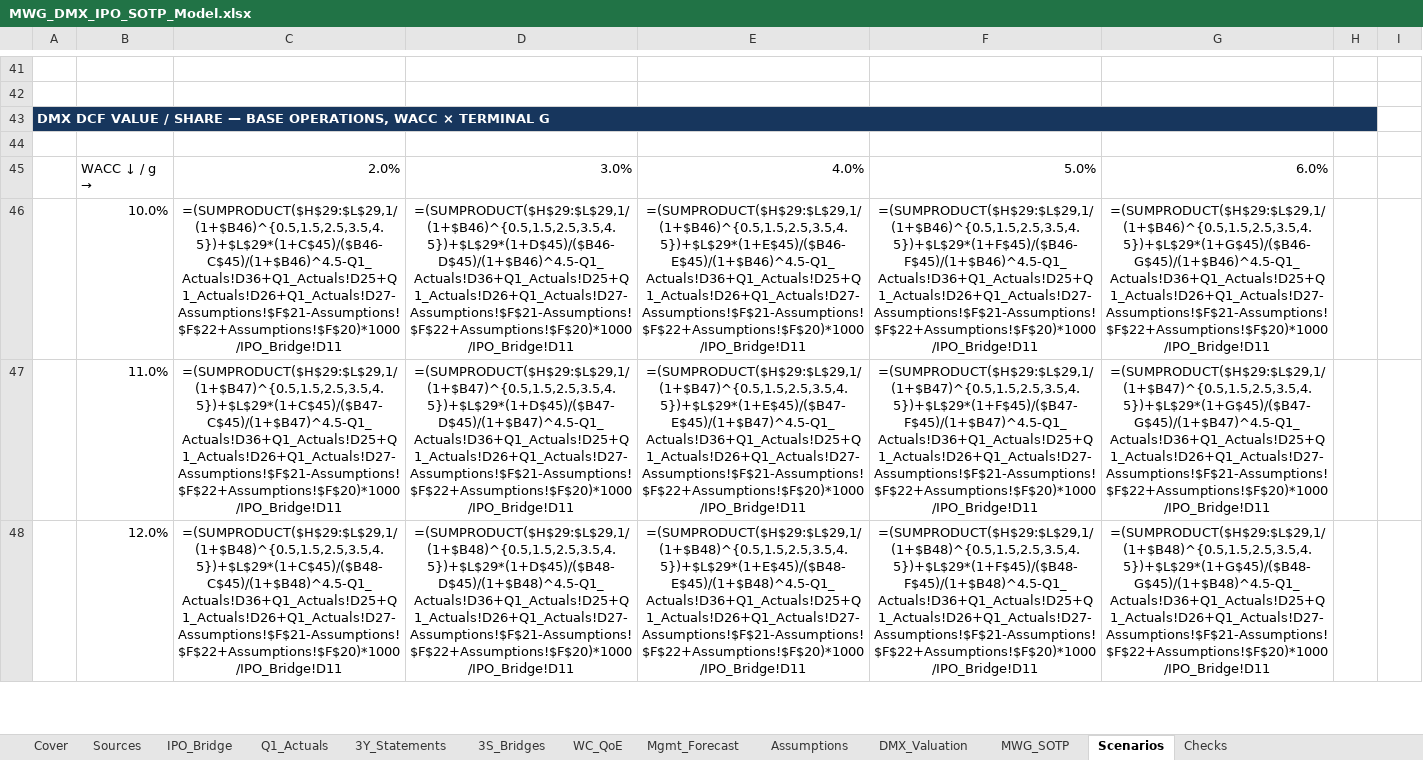
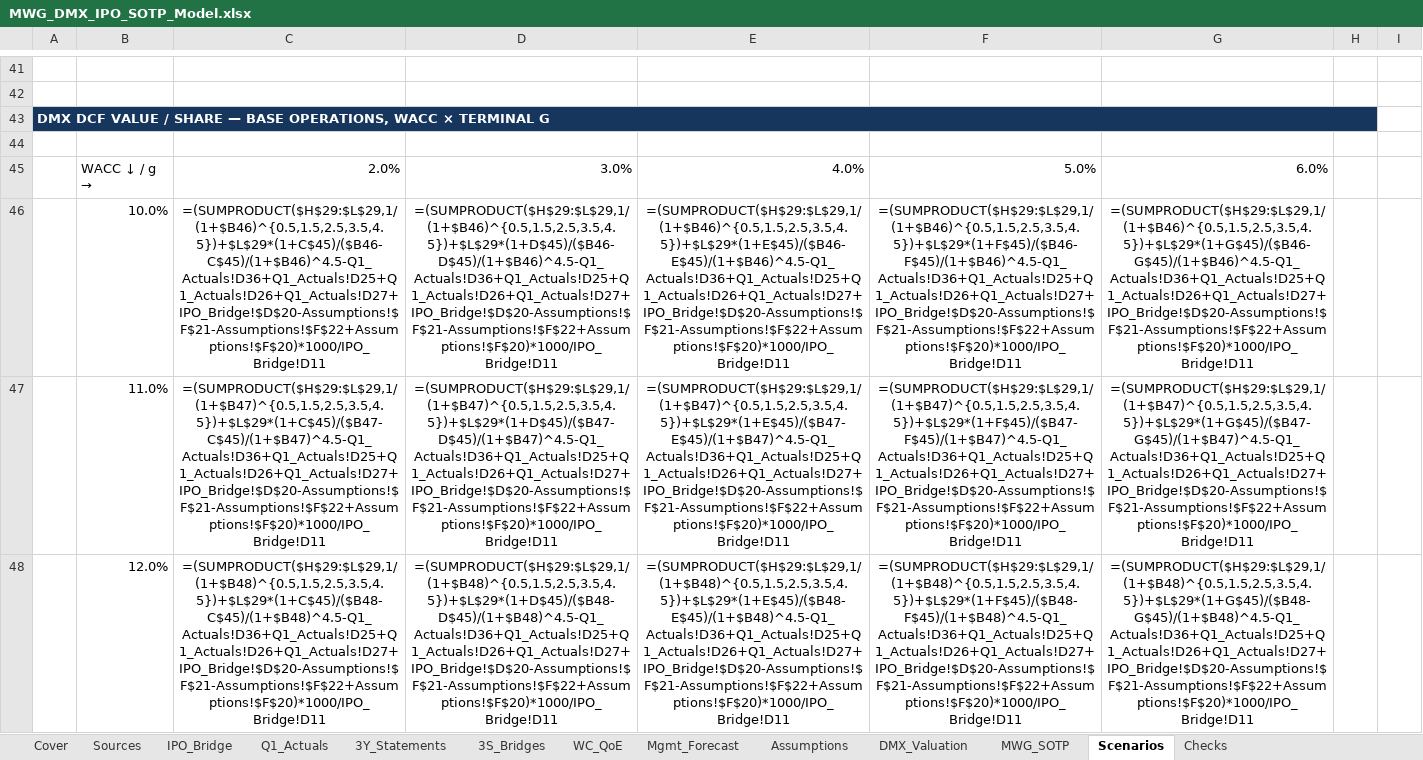
Before and after one commit to susayold/mwg-dmx-ipo-valuation, an Excel workbook: model/MWG_DMX_IPO_SOTP_Model.xlsx, sheet Scenarios, drawn as a sheet; only a part is shown, gaps mark what is left out; values as stored, in another font and other column widths than the file's, no borders; formulas without a stored value are shown as written; charts and pictures and conditional formats not drawn; the diff covers the shown part only; the diff names each change by its address in the sheet, - before the commit and + after, or states it on an @@ line.

Commit message:
fix: align scenario DCF IPO proceeds

```diff
--- a/model/MWG_DMX_IPO_SOTP_Model.xlsx (sheet Scenarios)
+++ b/model/MWG_DMX_IPO_SOTP_Model.xlsx (sheet Scenarios)
-C46: =(SUMPRODUCT($H$29:$L$29,1/(1+$B46)^{0.5,1.5,2.5,3.5,4.5})+$L$29*(1+C$45)/($B46-C$45)/(1+$B46)^4.5-Q1_Actuals!D36+Q1_Actuals!D25+Q1_Actuals!D26+Q1_Actuals!D27-Assumptions!$F$21-Assumptions!$F$22+Assumptions!$F$20)*1000/IPO_Bridge!D11
+C46: =(SUMPRODUCT($H$29:$L$29,1/(1+$B46)^{0.5,1.5,2.5,3.5,4.5})+$L$29*(1+C$45)/($B46-C$45)/(1+$B46)^4.5-Q1_Actuals!D36+Q1_Actuals!D25+Q1_Actuals!D26+Q1_Actuals!D27+IPO_Bridge!$D$20-Assumptions!$F$21-Assumptions!$F$22+Assumptions!$F$20)*1000/IPO_Bridge!D11
-D46: =(SUMPRODUCT($H$29:$L$29,1/(1+$B46)^{0.5,1.5,2.5,3.5,4.5})+$L$29*(1+D$45)/($B46-D$45)/(1+$B46)^4.5-Q1_Actuals!D36+Q1_Actuals!D25+Q1_Actuals!D26+Q1_Actuals!D27-Assumptions!$F$21-Assumptions!$F$22+Assumptions!$F$20)*1000/IPO_Bridge!D11
+D46: =(SUMPRODUCT($H$29:$L$29,1/(1+$B46)^{0.5,1.5,2.5,3.5,4.5})+$L$29*(1+D$45)/($B46-D$45)/(1+$B46)^4.5-Q1_Actuals!D36+Q1_Actuals!D25+Q1_Actuals!D26+Q1_Actuals!D27+IPO_Bridge!$D$20-Assumptions!$F$21-Assumptions!$F$22+Assumptions!$F$20)*1000/IPO_Bridge!D11
-E46: =(SUMPRODUCT($H$29:$L$29,1/(1+$B46)^{0.5,1.5,2.5,3.5,4.5})+$L$29*(1+E$45)/($B46-E$45)/(1+$B46)^4.5-Q1_Actuals!D36+Q1_Actuals!D25+Q1_Actuals!D26+Q1_Actuals!D27-Assumptions!$F$21-Assumptions!$F$22+Assumptions!$F$20)*1000/IPO_Bridge!D11
+E46: =(SUMPRODUCT($H$29:$L$29,1/(1+$B46)^{0.5,1.5,2.5,3.5,4.5})+$L$29*(1+E$45)/($B46-E$45)/(1+$B46)^4.5-Q1_Actuals!D36+Q1_Actuals!D25+Q1_Actuals!D26+Q1_Actuals!D27+IPO_Bridge!$D$20-Assumptions!$F$21-Assumptions!$F$22+Assumptions!$F$20)*1000/IPO_Bridge!D11
-F46: =(SUMPRODUCT($H$29:$L$29,1/(1+$B46)^{0.5,1.5,2.5,3.5,4.5})+$L$29*(1+F$45)/($B46-F$45)/(1+$B46)^4.5-Q1_Actuals!D36+Q1_Actuals!D25+Q1_Actuals!D26+Q1_Actuals!D27-Assumptions!$F$21-Assumptions!$F$22+Assumptions!$F$20)*1000/IPO_Bridge!D11
+F46: =(SUMPRODUCT($H$29:$L$29,1/(1+$B46)^{0.5,1.5,2.5,3.5,4.5})+$L$29*(1+F$45)/($B46-F$45)/(1+$B46)^4.5-Q1_Actuals!D36+Q1_Actuals!D25+Q1_Actuals!D26+Q1_Actuals!D27+IPO_Bridge!$D$20-Assumptions!$F$21-Assumptions!$F$22+Assumptions!$F$20)*1000/IPO_Bridge!D11
-G46: =(SUMPRODUCT($H$29:$L$29,1/(1+$B46)^{0.5,1.5,2.5,3.5,4.5})+$L$29*(1+G$45)/($B46-G$45)/(1+$B46)^4.5-Q1_Actuals!D36+Q1_Actuals!D25+Q1_Actuals!D26+Q1_Actuals!D27-Assumptions!$F$21-Assumptions!$F$22+Assumptions!$F$20)*1000/IPO_Bridge!D11
+G46: =(SUMPRODUCT($H$29:$L$29,1/(1+$B46)^{0.5,1.5,2.5,3.5,4.5})+$L$29*(1+G$45)/($B46-G$45)/(1+$B46)^4.5-Q1_Actuals!D36+Q1_Actuals!D25+Q1_Actuals!D26+Q1_Actuals!D27+IPO_Bridge!$D$20-Assumptions!$F$21-Assumptions!$F$22+Assumptions!$F$20)*1000/IPO_Bridge!D11
-C47: =(SUMPRODUCT($H$29:$L$29,1/(1+$B47)^{0.5,1.5,2.5,3.5,4.5})+$L$29*(1+C$45)/($B47-C$45)/(1+$B47)^4.5-Q1_Actuals!D36+Q1_Actuals!D25+Q1_Actuals!D26+Q1_Actuals!D27-Assumptions!$F$21-Assumptions!$F$22+Assumptions!$F$20)*1000/IPO_Bridge!D11
+C47: =(SUMPRODUCT($H$29:$L$29,1/(1+$B47)^{0.5,1.5,2.5,3.5,4.5})+$L$29*(1+C$45)/($B47-C$45)/(1+$B47)^4.5-Q1_Actuals!D36+Q1_Actuals!D25+Q1_Actuals!D26+Q1_Actuals!D27+IPO_Bridge!$D$20-Assumptions!$F$21-Assumptions!$F$22+Assumptions!$F$20)*1000/IPO_Bridge!D11
-D47: =(SUMPRODUCT($H$29:$L$29,1/(1+$B47)^{0.5,1.5,2.5,3.5,4.5})+$L$29*(1+D$45)/($B47-D$45)/(1+$B47)^4.5-Q1_Actuals!D36+Q1_Actuals!D25+Q1_Actuals!D26+Q1_Actuals!D27-Assumptions!$F$21-Assumptions!$F$22+Assumptions!$F$20)*1000/IPO_Bridge!D11
+D47: =(SUMPRODUCT($H$29:$L$29,1/(1+$B47)^{0.5,1.5,2.5,3.5,4.5})+$L$29*(1+D$45)/($B47-D$45)/(1+$B47)^4.5-Q1_Actuals!D36+Q1_Actuals!D25+Q1_Actuals!D26+Q1_Actuals!D27+IPO_Bridge!$D$20-Assumptions!$F$21-Assumptions!$F$22+Assumptions!$F$20)*1000/IPO_Bridge!D11
-E47: =(SUMPRODUCT($H$29:$L$29,1/(1+$B47)^{0.5,1.5,2.5,3.5,4.5})+$L$29*(1+E$45)/($B47-E$45)/(1+$B47)^4.5-Q1_Actuals!D36+Q1_Actuals!D25+Q1_Actuals!D26+Q1_Actuals!D27-Assumptions!$F$21-Assumptions!$F$22+Assumptions!$F$20)*1000/IPO_Bridge!D11
+E47: =(SUMPRODUCT($H$29:$L$29,1/(1+$B47)^{0.5,1.5,2.5,3.5,4.5})+$L$29*(1+E$45)/($B47-E$45)/(1+$B47)^4.5-Q1_Actuals!D36+Q1_Actuals!D25+Q1_Actuals!D26+Q1_Actuals!D27+IPO_Bridge!$D$20-Assumptions!$F$21-Assumptions!$F$22+Assumptions!$F$20)*1000/IPO_Bridge!D11
-F47: =(SUMPRODUCT($H$29:$L$29,1/(1+$B47)^{0.5,1.5,2.5,3.5,4.5})+$L$29*(1+F$45)/($B47-F$45)/(1+$B47)^4.5-Q1_Actuals!D36+Q1_Actuals!D25+Q1_Actuals!D26+Q1_Actuals!D27-Assumptions!$F$21-Assumptions!$F$22+Assumptions!$F$20)*1000/IPO_Bridge!D11
+F47: =(SUMPRODUCT($H$29:$L$29,1/(1+$B47)^{0.5,1.5,2.5,3.5,4.5})+$L$29*(1+F$45)/($B47-F$45)/(1+$B47)^4.5-Q1_Actuals!D36+Q1_Actuals!D25+Q1_Actuals!D26+Q1_Actuals!D27+IPO_Bridge!$D$20-Assumptions!$F$21-Assumptions!$F$22+Assumptions!$F$20)*1000/IPO_Bridge!D11
-G47: =(SUMPRODUCT($H$29:$L$29,1/(1+$B47)^{0.5,1.5,2.5,3.5,4.5})+$L$29*(1+G$45)/($B47-G$45)/(1+$B47)^4.5-Q1_Actuals!D36+Q1_Actuals!D25+Q1_Actuals!D26+Q1_Actuals!D27-Assumptions!$F$21-Assumptions!$F$22+Assumptions!$F$20)*1000/IPO_Bridge!D11
+G47: =(SUMPRODUCT($H$29:$L$29,1/(1+$B47)^{0.5,1.5,2.5,3.5,4.5})+$L$29*(1+G$45)/($B47-G$45)/(1+$B47)^4.5-Q1_Actuals!D36+Q1_Actuals!D25+Q1_Actuals!D26+Q1_Actuals!D27+IPO_Bridge!$D$20-Assumptions!$F$21-Assumptions!$F$22+Assumptions!$F$20)*1000/IPO_Bridge!D11
-C48: =(SUMPRODUCT($H$29:$L$29,1/(1+$B48)^{0.5,1.5,2.5,3.5,4.5})+$L$29*(1+C$45)/($B48-C$45)/(1+$B48)^4.5-Q1_Actuals!D36+Q1_Actuals!D25+Q1_Actuals!D26+Q1_Actuals!D27-Assumptions!$F$21-Assumptions!$F$22+Assumptions!$F$20)*1000/IPO_Bridge!D11
+C48: =(SUMPRODUCT($H$29:$L$29,1/(1+$B48)^{0.5,1.5,2.5,3.5,4.5})+$L$29*(1+C$45)/($B48-C$45)/(1+$B48)^4.5-Q1_Actuals!D36+Q1_Actuals!D25+Q1_Actuals!D26+Q1_Actuals!D27+IPO_Bridge!$D$20-Assumptions!$F$21-Assumptions!$F$22+Assumptions!$F$20)*1000/IPO_Bridge!D11
-D48: =(SUMPRODUCT($H$29:$L$29,1/(1+$B48)^{0.5,1.5,2.5,3.5,4.5})+$L$29*(1+D$45)/($B48-D$45)/(1+$B48)^4.5-Q1_Actuals!D36+Q1_Actuals!D25+Q1_Actuals!D26+Q1_Actuals!D27-Assumptions!$F$21-Assumptions!$F$22+Assumptions!$F$20)*1000/IPO_Bridge!D11
+D48: =(SUMPRODUCT($H$29:$L$29,1/(1+$B48)^{0.5,1.5,2.5,3.5,4.5})+$L$29*(1+D$45)/($B48-D$45)/(1+$B48)^4.5-Q1_Actuals!D36+Q1_Actuals!D25+Q1_Actuals!D26+Q1_Actuals!D27+IPO_Bridge!$D$20-Assumptions!$F$21-Assumptions!$F$22+Assumptions!$F$20)*1000/IPO_Bridge!D11
-E48: =(SUMPRODUCT($H$29:$L$29,1/(1+$B48)^{0.5,1.5,2.5,3.5,4.5})+$L$29*(1+E$45)/($B48-E$45)/(1+$B48)^4.5-Q1_Actuals!D36+Q1_Actuals!D25+Q1_Actuals!D26+Q1_Actuals!D27-Assumptions!$F$21-Assumptions!$F$22+Assumptions!$F$20)*1000/IPO_Bridge!D11
+E48: =(SUMPRODUCT($H$29:$L$29,1/(1+$B48)^{0.5,1.5,2.5,3.5,4.5})+$L$29*(1+E$45)/($B48-E$45)/(1+$B48)^4.5-Q1_Actuals!D36+Q1_Actuals!D25+Q1_Actuals!D26+Q1_Actuals!D27+IPO_Bridge!$D$20-Assumptions!$F$21-Assumptions!$F$22+Assumptions!$F$20)*1000/IPO_Bridge!D11
-F48: =(SUMPRODUCT($H$29:$L$29,1/(1+$B48)^{0.5,1.5,2.5,3.5,4.5})+$L$29*(1+F$45)/($B48-F$45)/(1+$B48)^4.5-Q1_Actuals!D36+Q1_Actuals!D25+Q1_Actuals!D26+Q1_Actuals!D27-Assumptions!$F$21-Assumptions!$F$22+Assumptions!$F$20)*1000/IPO_Bridge!D11
+F48: =(SUMPRODUCT($H$29:$L$29,1/(1+$B48)^{0.5,1.5,2.5,3.5,4.5})+$L$29*(1+F$45)/($B48-F$45)/(1+$B48)^4.5-Q1_Actuals!D36+Q1_Actuals!D25+Q1_Actuals!D26+Q1_Actuals!D27+IPO_Bridge!$D$20-Assumptions!$F$21-Assumptions!$F$22+Assumptions!$F$20)*1000/IPO_Bridge!D11
-G48: =(SUMPRODUCT($H$29:$L$29,1/(1+$B48)^{0.5,1.5,2.5,3.5,4.5})+$L$29*(1+G$45)/($B48-G$45)/(1+$B48)^4.5-Q1_Actuals!D36+Q1_Actuals!D25+Q1_Actuals!D26+Q1_Actuals!D27-Assumptions!$F$21-Assumptions!$F$22+Assumptions!$F$20)*1000/IPO_Bridge!D11
+G48: =(SUMPRODUCT($H$29:$L$29,1/(1+$B48)^{0.5,1.5,2.5,3.5,4.5})+$L$29*(1+G$45)/($B48-G$45)/(1+$B48)^4.5-Q1_Actuals!D36+Q1_Actuals!D25+Q1_Actuals!D26+Q1_Actuals!D27+IPO_Bridge!$D$20-Assumptions!$F$21-Assumptions!$F$22+Assumptions!$F$20)*1000/IPO_Bridge!D11
```
Also changed, not shown: 13 edited cells elsewhere in this sheet, sheet Checks, sheet 3S_Bridges, sheet Cover, public/downloads/MWG_DMX_IPO_SOTP_Model.xlsx, 17 other files.
